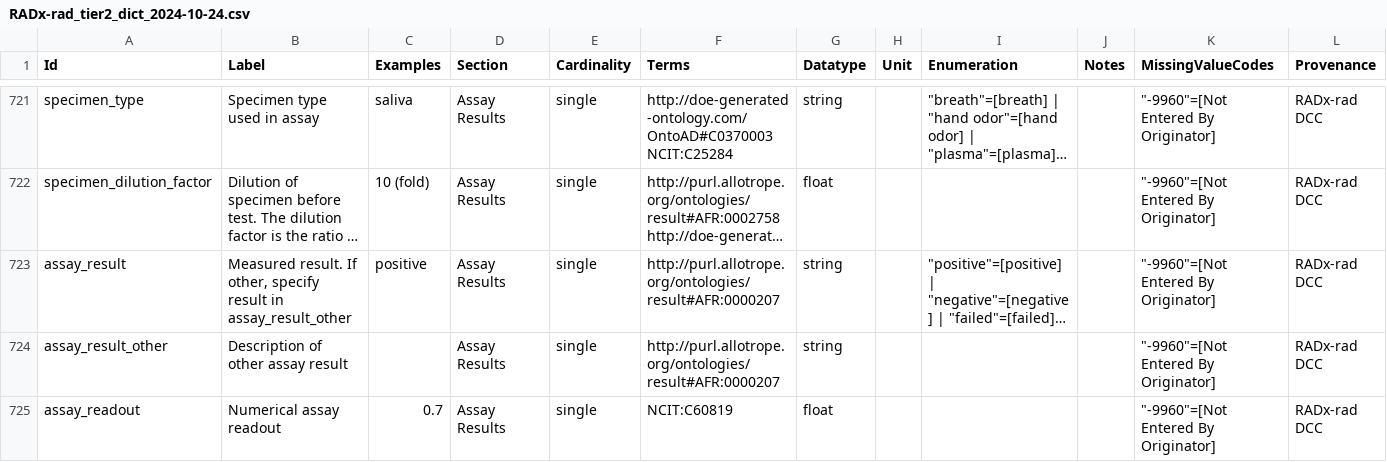
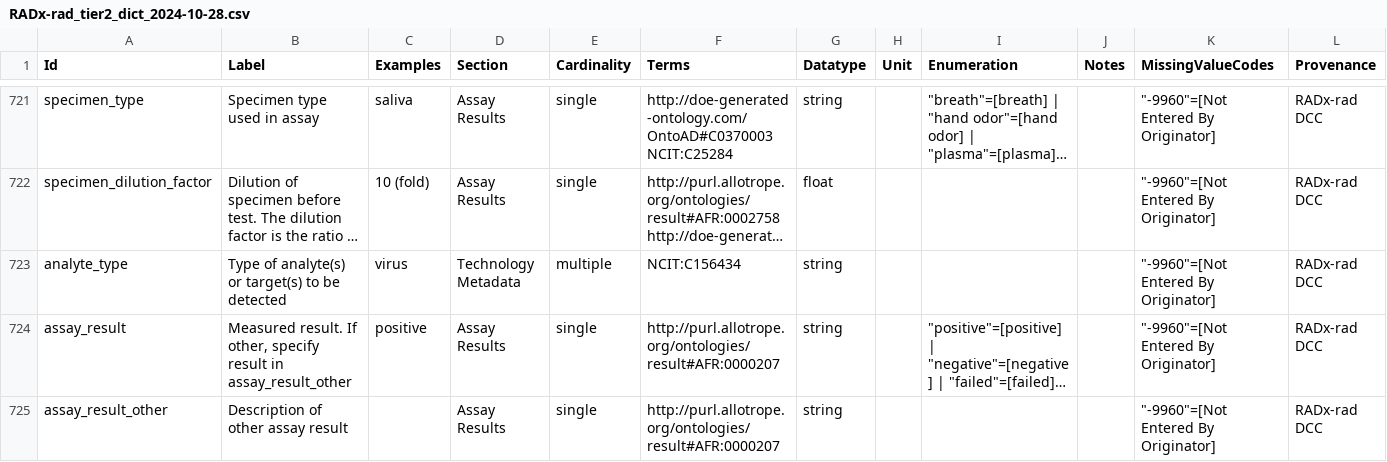
Before and after one commit to radxrad/radx-harmonizer, a CSV file: reference/RADx-rad_tier2_dict_2024-10-28.csv (was reference/RADx-rad_tier2_dict_2024-10-24.csv), drawn as a sheet; only a part is shown, gaps mark what is left out; the shorter side is filled out with more unchanged rows; long unchanged cells end in …; rows hold the shown columns only; the diff names each change by its address in the sheet, - before the commit and + after, or states it on an @@ line.

Commit message:
updated data elements

```diff
--- a/reference/RADx-rad_tier2_dict_2024-10-24.csv
+++ b/reference/RADx-rad_tier2_dict_2024-10-28.csv
+row 723: analyte_type | Type of analyte(s) or target(s) to be detected | virus | Technology Metadata | multiple | NCIT:C156434 | string |  |  |  | "-9960"=[Not Entered By Originator] | RADx-rad DCC
```
Also changed, not shown: reference/RADx-rad_legacy_dict_2024-10-28.csv, 9 other files.
